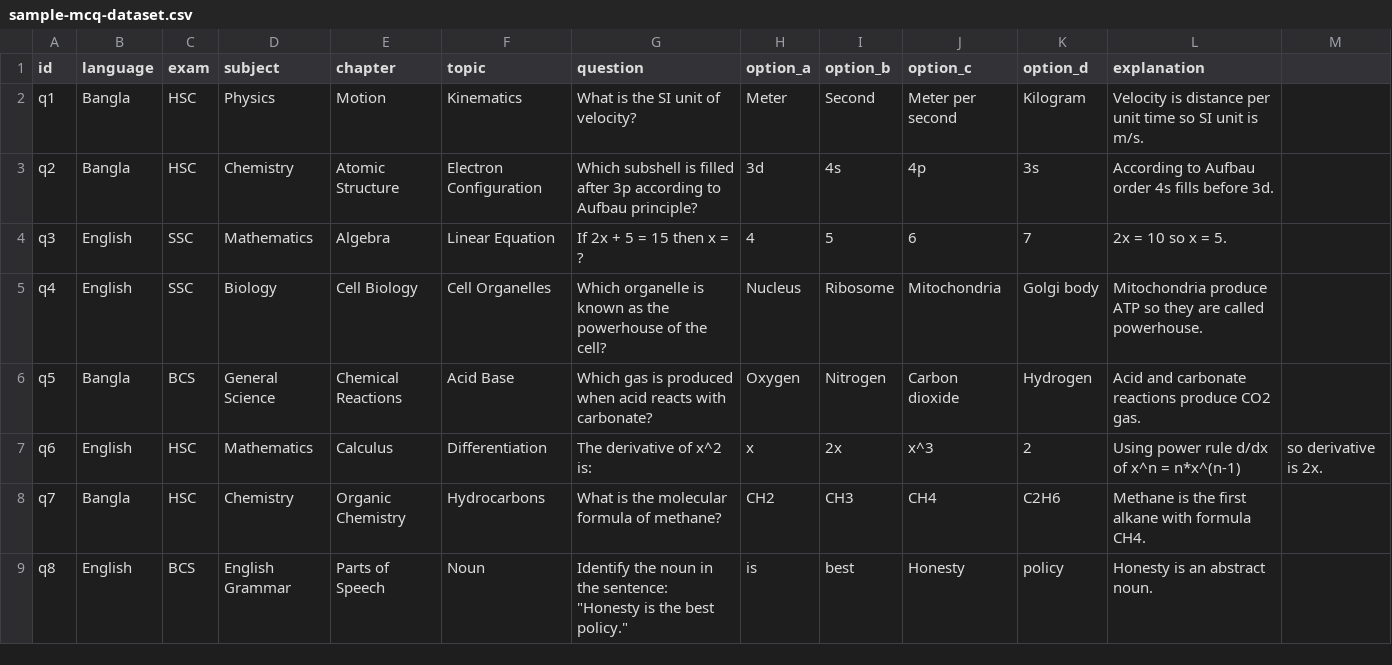
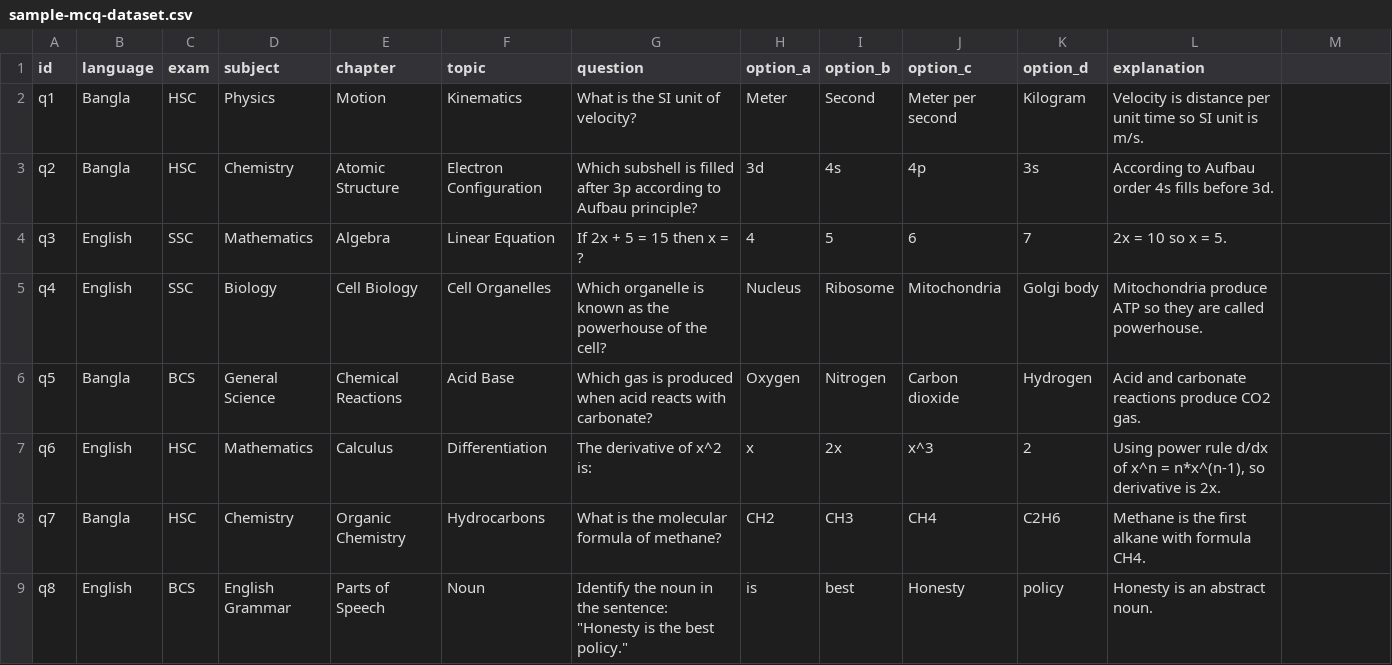
Before and after one commit to janaprasenjit241993-lgtm/smart-mcq-practice-tool-V3, a CSV file: smart-mcq-tool/data/csv/sample-mcq-dataset.csv, drawn as a sheet.

Commit message:
Fix sample CSV comma escaping and regenerate questions JSON

```diff
--- a/smart-mcq-tool/data/csv/sample-mcq-dataset.csv
+++ b/smart-mcq-tool/data/csv/sample-mcq-dataset.csv
@@ -6,3 +6,3 @@ q4,English,SSC,Biology,Cell Biology,Cell Organelles,Which organelle is known as
 q5,Bangla,BCS,General Science,Chemical Reactions,Acid Base,Which gas is produced when acid reacts with carbonate?,Oxygen,Nitrogen,Carbon dioxide,Hydrogen,Acid and carbonate reactions produce CO2 gas.
-q6,English,HSC,Mathematics,Calculus,Differentiation,The derivative of x^2 is:,x,2x,x^3,2,Using power rule d/dx of x^n = n*x^(n-1), so derivative is 2x.
+q6,English,HSC,Mathematics,Calculus,Differentiation,The derivative of x^2 is:,x,2x,x^3,2,"Using power rule d/dx of x^n = n*x^(n-1), so derivative is 2x."
 q7,Bangla,HSC,Chemistry,Organic Chemistry,Hydrocarbons,What is the molecular formula of methane?,CH2,CH3,CH4,C2H6,Methane is the first alkane with formula CH4.
```
Also changed, not shown: 3 other files.
